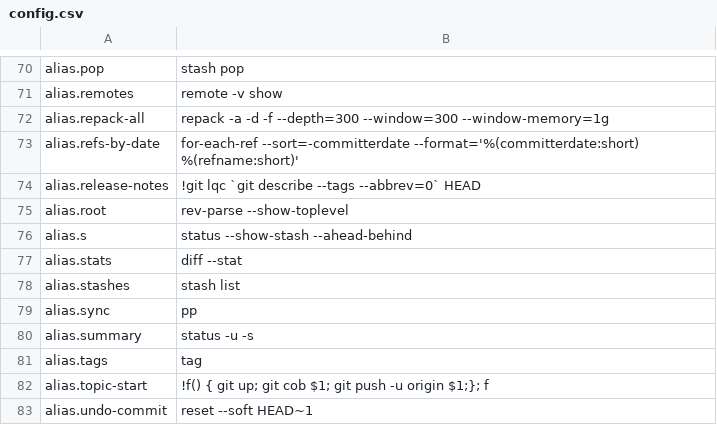
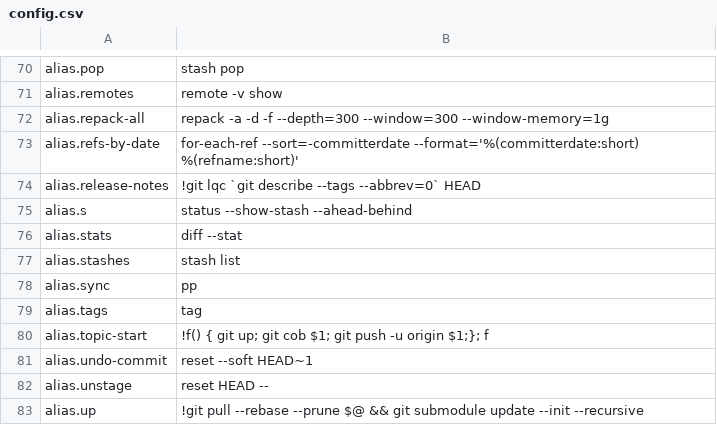
Before and after one commit to dcjulian29/choco-packages, a CSV file: dcjulian29.settings.git/tools/config.csv, drawn as a sheet; only a part is shown, gaps mark what is left out; the shorter side is filled out with more unchanged rows.

```diff
--- a/dcjulian29.settings.git/tools/config.csv
+++ b/dcjulian29.settings.git/tools/config.csv
@@ -74,3 +74,2 @@
 "alias.release-notes","!git lqc `git describe --tags --abbrev=0` HEAD"
-"alias.root","rev-parse --show-toplevel"
 "alias.s","status --show-stash --ahead-behind"
@@ -79,3 +78,2 @@
 "alias.sync","pp"
-"alias.summary","status -u -s"
 "alias.tags","tag"
```
Also changed, not shown: 5 other files.
